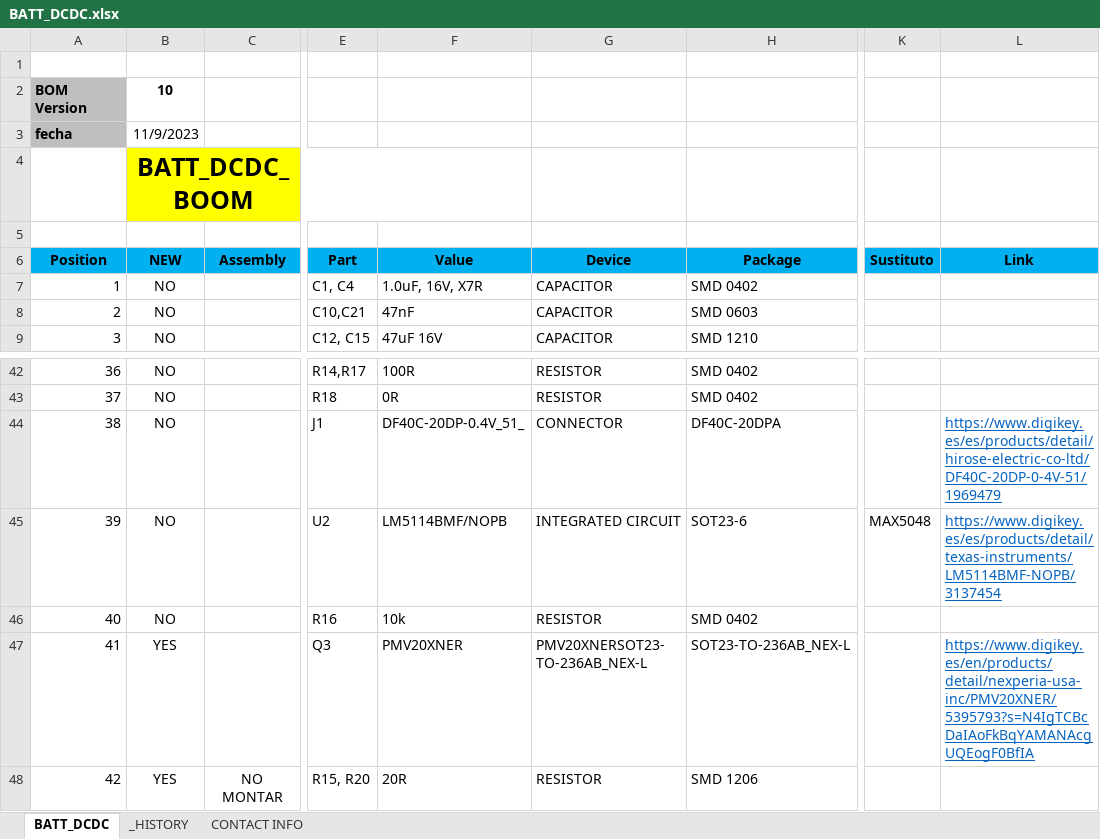
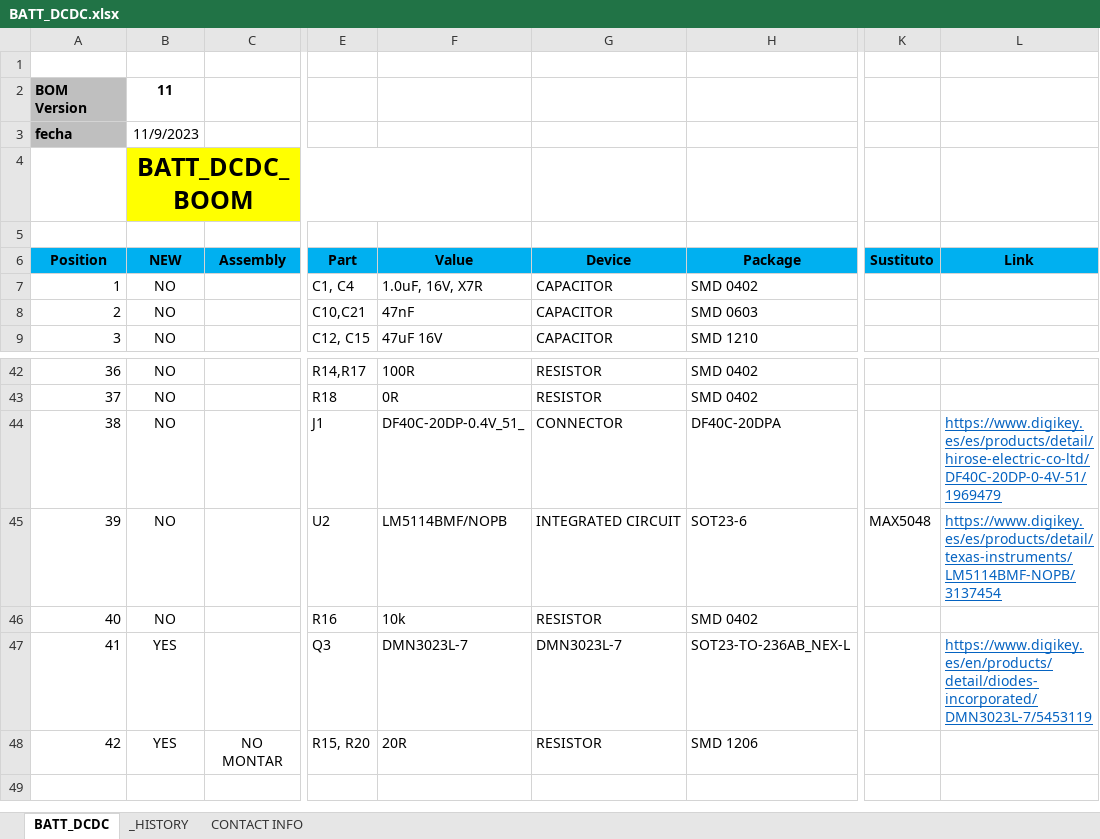
Before and after one commit to MSTKMAD/battery-pack, an Excel workbook: 02.HARDWARE/V2-ROVER R-1/02.BOM/BATT_DCDC.xlsx, sheet BATT_DCDC, drawn as a sheet; only a part is shown, gaps mark what is left out; values as stored, in another font and other column widths than the file's, no borders; conditional formats and table styles not drawn; the diff names each change by its address in the sheet, - before the commit and + after, or states it on an @@ line.

```diff
--- a/02.HARDWARE/V2-ROVER R-1/02.BOM/BATT_DCDC.xlsx (sheet BATT_DCDC)
+++ b/02.HARDWARE/V2-ROVER R-1/02.BOM/BATT_DCDC.xlsx (sheet BATT_DCDC)
-B2 (NEW): 10
+B2 (NEW): 11
-F47 (Value): PMV20XNER
+F47 (Value): DMN3023L-7
-G47 (Device): PMV20XNERSOT23-TO-236AB_NEX-L
+G47 (Device): DMN3023L-7
-L47 (Link): https://www.digikey.es/en/products/detail/nexperia-usa-inc/PMV20XNER/5395793?s=N4IgTCBcDaIAoFkBqYAMANAcgUQEogF0BfIA
+L47 (Link): https://www.digikey.es/en/products/detail/diodes-incorporated/DMN3023L-7/5453119
```
Also changed, not shown: sheet _HISTORY, 2 other files.
